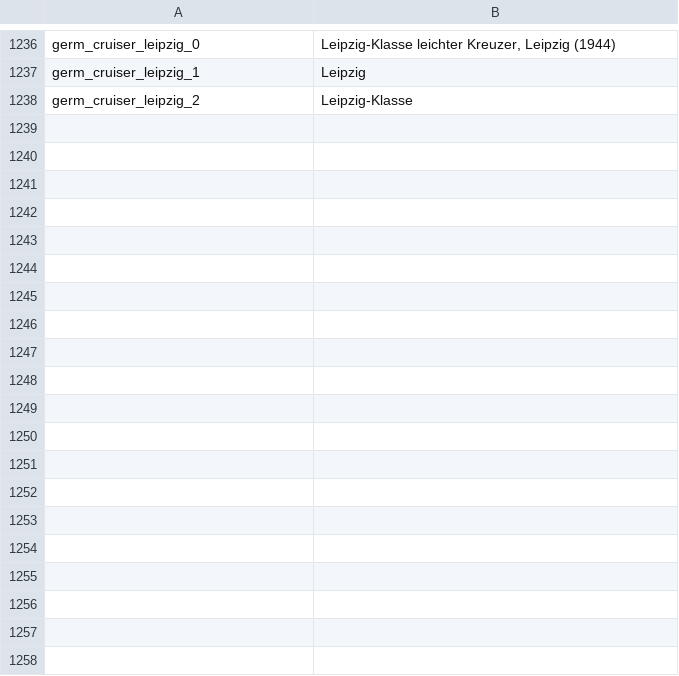
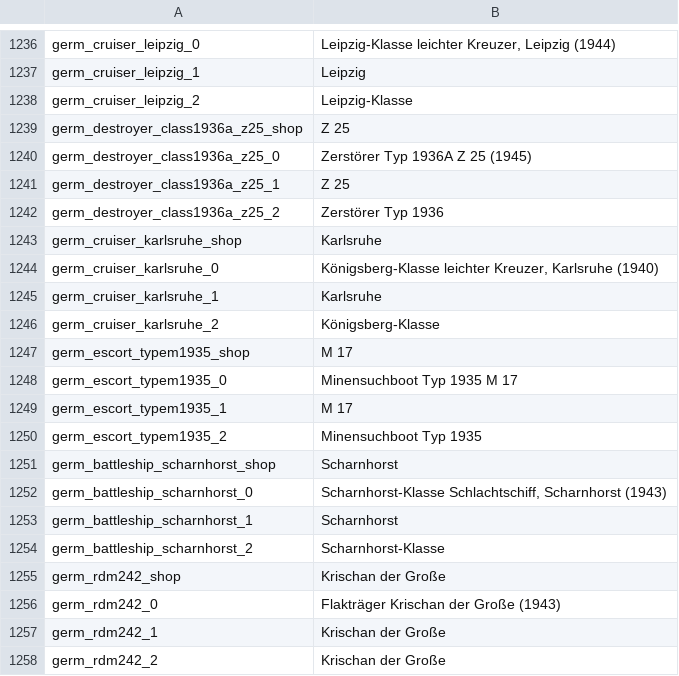
Before and after one commit to kleinerPanzer/WT-Custom-Localization, a CSV file: MOD_units_germany_nazi.csv, drawn as a sheet; only a part is shown, gaps mark what is left out; the diff covers the shown part only.

```diff
--- a/MOD_units_germany_nazi.csv
+++ b/MOD_units_germany_nazi.csv
@@ -1238 +1238,21 @@ germ_cruiser_leipzig_1;Leipzig
 germ_cruiser_leipzig_2;Leipzig-Klasse
+germ_destroyer_class1936a_z25_shop;Z 25
+germ_destroyer_class1936a_z25_0;Zerstörer Typ 1936A Z 25 (1945)
+germ_destroyer_class1936a_z25_1;Z 25
+germ_destroyer_class1936a_z25_2;Zerstörer Typ 1936
+germ_cruiser_karlsruhe_shop;Karlsruhe
+germ_cruiser_karlsruhe_0;Königsberg-Klasse leichter Kreuzer, Karlsruhe (1940)
+germ_cruiser_karlsruhe_1;Karlsruhe
+germ_cruiser_karlsruhe_2;Königsberg-Klasse
+germ_escort_typem1935_shop;M 17
+germ_escort_typem1935_0;Minensuchboot Typ 1935 M 17
+germ_escort_typem1935_1;M 17
+germ_escort_typem1935_2;Minensuchboot Typ 1935
+germ_battleship_scharnhorst_shop;Scharnhorst
+germ_battleship_scharnhorst_0;Scharnhorst-Klasse Schlachtschiff, Scharnhorst (1943)
+germ_battleship_scharnhorst_1;Scharnhorst
+germ_battleship_scharnhorst_2;Scharnhorst-Klasse
+germ_rdm242_shop;Krischan der Große
+germ_rdm242_0;Flakträger Krischan der Große (1943)
+germ_rdm242_1;Krischan der Große
+germ_rdm242_2;Krischan der Große
```
Also changed, not shown: 41 added rows elsewhere in this file, MOD_units_germany_brd.csv, MOD_units_germany_empire.csv, 30 other files.
